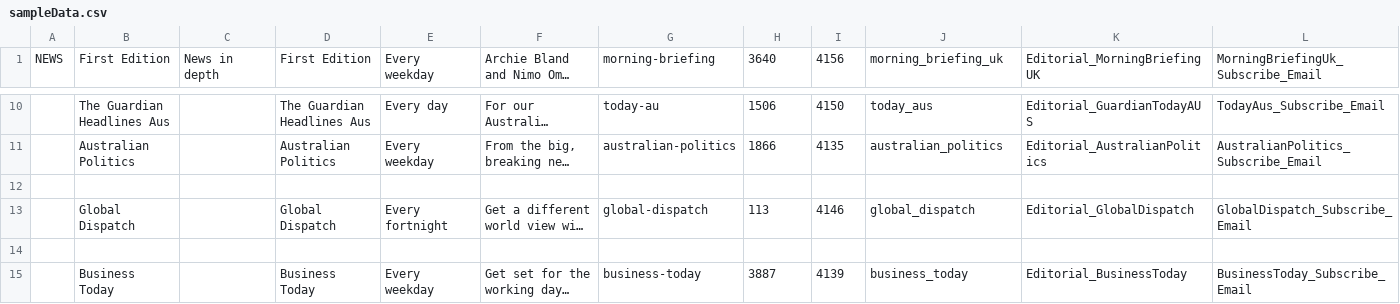
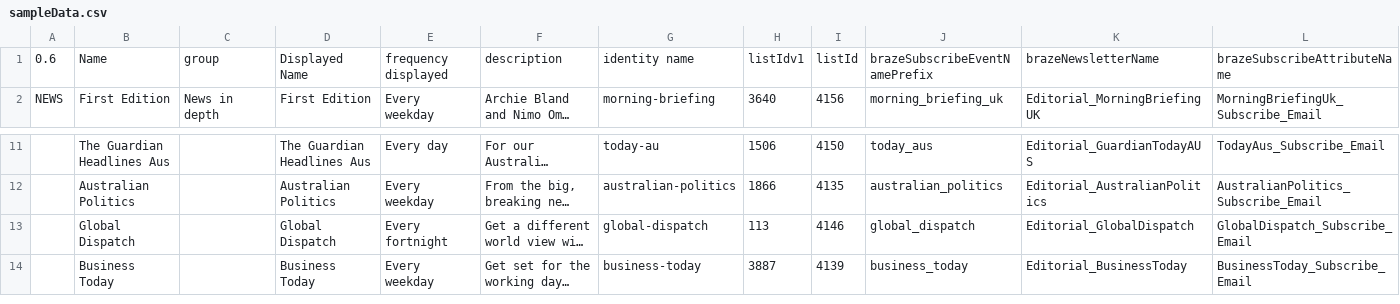
Before and after one commit to guardian/newsletters, a CSV file: preview/sampleData.csv, drawn as a sheet; only a part is shown, gaps mark what is left out; long unchanged cells end in …; removed rows and columns are numbered as before the commit, all else as after; rows hold the shown columns only; the diff names each change by its address in the sheet, - before the commit and + after, or states it on an @@ line.

```diff
--- a/preview/sampleData.csv
+++ b/preview/sampleData.csv
+row 1: 0.6 | Name | group | Displayed Name | frequency displayed | description | identity name | listIdv1 | listId | brazeSubscribeEventNamePrefix | brazeNewsletterName | brazeSubscribeAttributeName
-row 12: (empty)
-row 14: (empty)
```
Also changed, not shown: 1 other file.
